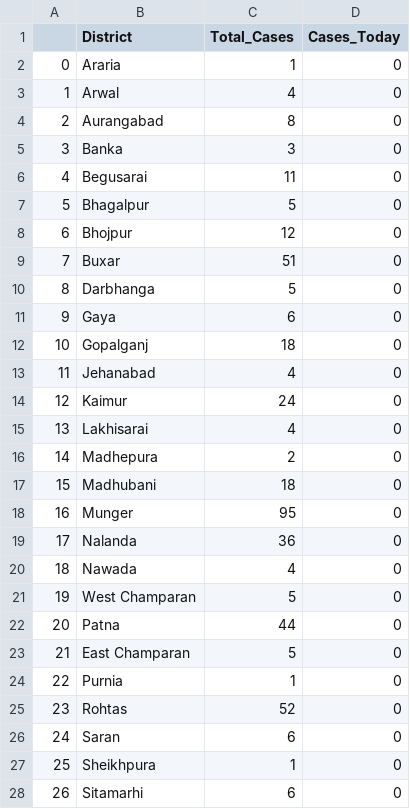
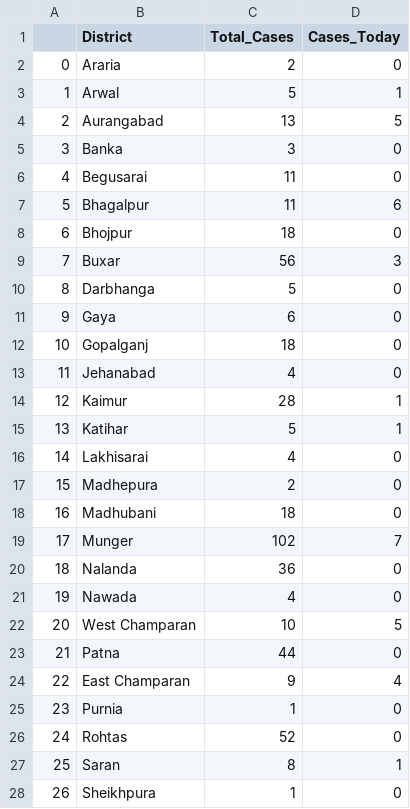
Before and after one commit to sid-1698/covid-india-dashboard, a CSV file: Data/States_Data/Bihar.csv, drawn as a sheet; only a part is shown; the shorter side is filled out with more unchanged rows; addresses are those after the commit; the diff covers the shown part only; the diff names each change by its address in the sheet, - before the commit and + after, or states it on an @@ line.

```diff
--- a/Data/States_Data/Bihar.csv
+++ b/Data/States_Data/Bihar.csv
-C2 (Total_Cases): 1
+C2 (Total_Cases): 2
-C3 (Total_Cases): 4
+C3 (Total_Cases): 5
-D3 (Cases_Today): 0
+D3 (Cases_Today): 1
-C4 (Total_Cases): 8
+C4 (Total_Cases): 13
-D4 (Cases_Today): 0
+D4 (Cases_Today): 5
-C7 (Total_Cases): 5
+C7 (Total_Cases): 11
-D7 (Cases_Today): 0
+D7 (Cases_Today): 6
-C8 (Total_Cases): 12
+C8 (Total_Cases): 18
-C9 (Total_Cases): 51
+C9 (Total_Cases): 56
-D9 (Cases_Today): 0
+D9 (Cases_Today): 3
-C14 (Total_Cases): 24
+C14 (Total_Cases): 28
-D14 (Cases_Today): 0
+D14 (Cases_Today): 1
+row 15: 13 | Katihar | 5 | 1
@@ column A renumbered between rows 16 and 32 @@
-C19 (Total_Cases): 95
+C19 (Total_Cases): 102
-D19 (Cases_Today): 0
+D19 (Cases_Today): 7
-C22 (Total_Cases): 5
+C22 (Total_Cases): 10
-D22 (Cases_Today): 0
+D22 (Cases_Today): 5
-C24 (Total_Cases): 5
+C24 (Total_Cases): 9
-D24 (Cases_Today): 0
+D24 (Cases_Today): 4
-C27 (Total_Cases): 6
+C27 (Total_Cases): 8
-D27 (Cases_Today): 0
+D27 (Cases_Today): 1
```
Also changed, not shown: 1 added row, 1 removed row and 2 edited cells elsewhere in this file, Data/States_Data/Gujarat.csv, Data/States_Data/Madhya Pradesh.csv, 23 other files.
